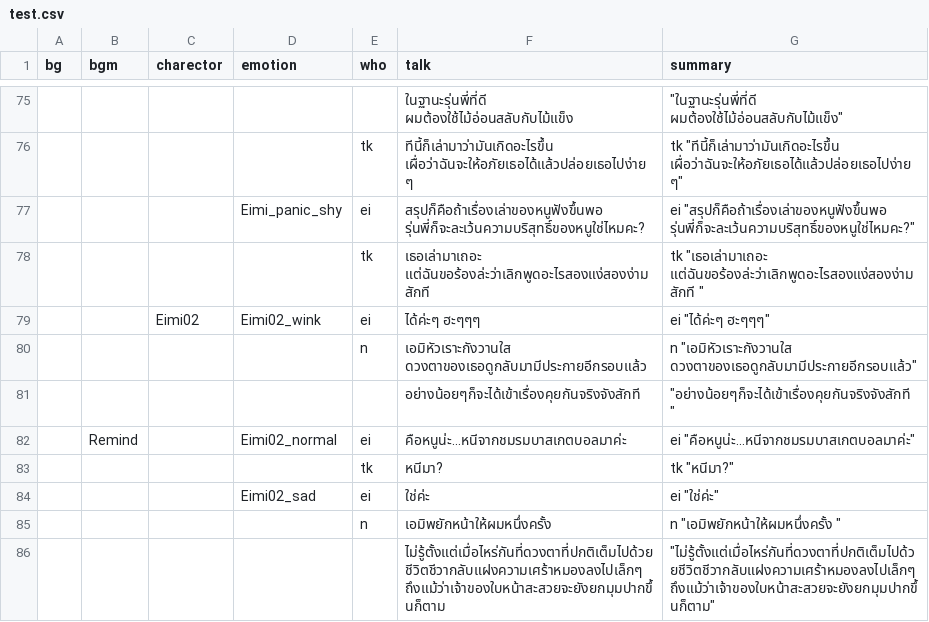
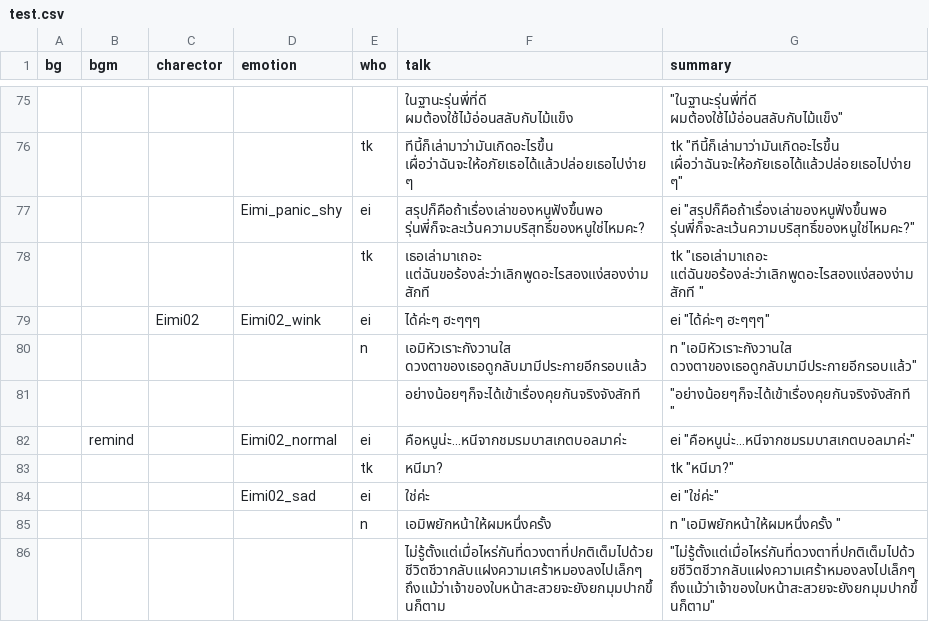
Before and after one commit to pawutj/cafe_au_lait, a CSV file: game/test.csv, drawn as a sheet; only a part is shown, gaps mark what is left out; the diff covers the shown part only; the diff names each change by its address in the sheet, - before the commit and + after, or states it on an @@ line.

```diff
--- a/game/test.csv
+++ b/game/test.csv
-B82 (bgm): Remind
+B82 (bgm): remind
```
Also changed, not shown: 7 edited cells elsewhere in this file, 9 other files.
